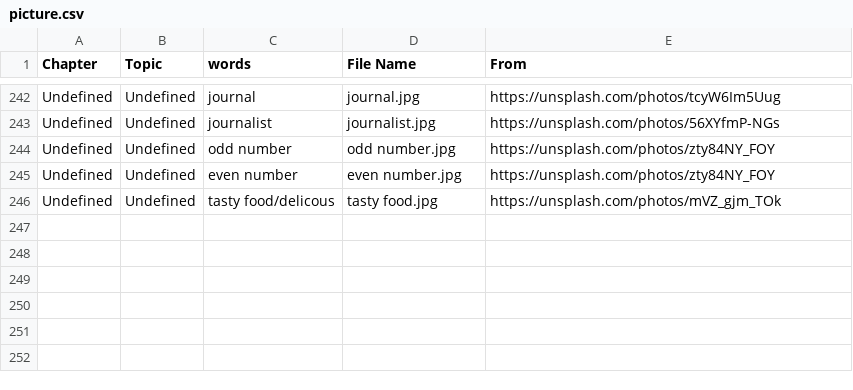
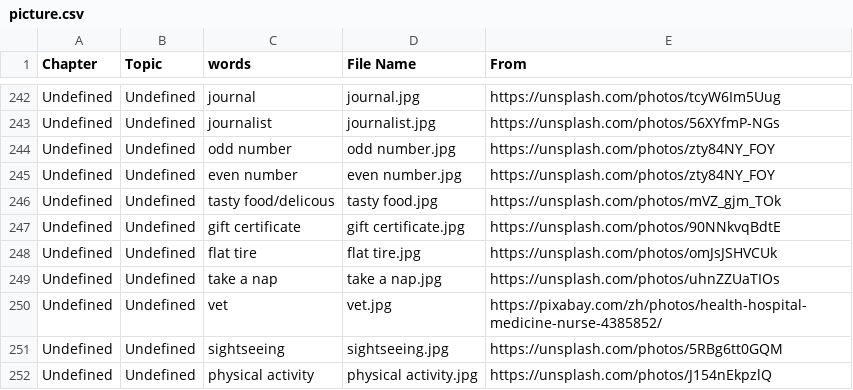
Before and after one commit to HDCodePractice/EnglishHelper, a CSV file: res/picture.csv, drawn as a sheet; only a part is shown, gaps mark what is left out; the diff names each change by its address in the sheet, - before the commit and + after, or states it on an @@ line.

Commit message:
new words

```diff
--- a/res/picture.csv
+++ b/res/picture.csv
+row 247: Undefined | Undefined | gift certificate | gift certificate.jpg | https://unsplash.com/photos/90NNkvqBdtE
+row 248: Undefined | Undefined | flat tire | flat tire.jpg | https://unsplash.com/photos/omJsJSHVCUk
+row 249: Undefined | Undefined | take a nap | take a nap.jpg | https://unsplash.com/photos/uhnZZUaTIOs
+row 250: Undefined | Undefined | vet | vet.jpg | https://pixabay.com/zh/photos/health-hospital-medicine-nurse-4385852/
+row 251: Undefined | Undefined | sightseeing | sightseeing.jpg | https://unsplash.com/photos/5RBg6tt0GQM
+row 252: Undefined | Undefined | physical activity | physical activity.jpg | https://unsplash.com/photos/J154nEkpzlQ
```
Also changed, not shown: 7 other files.
